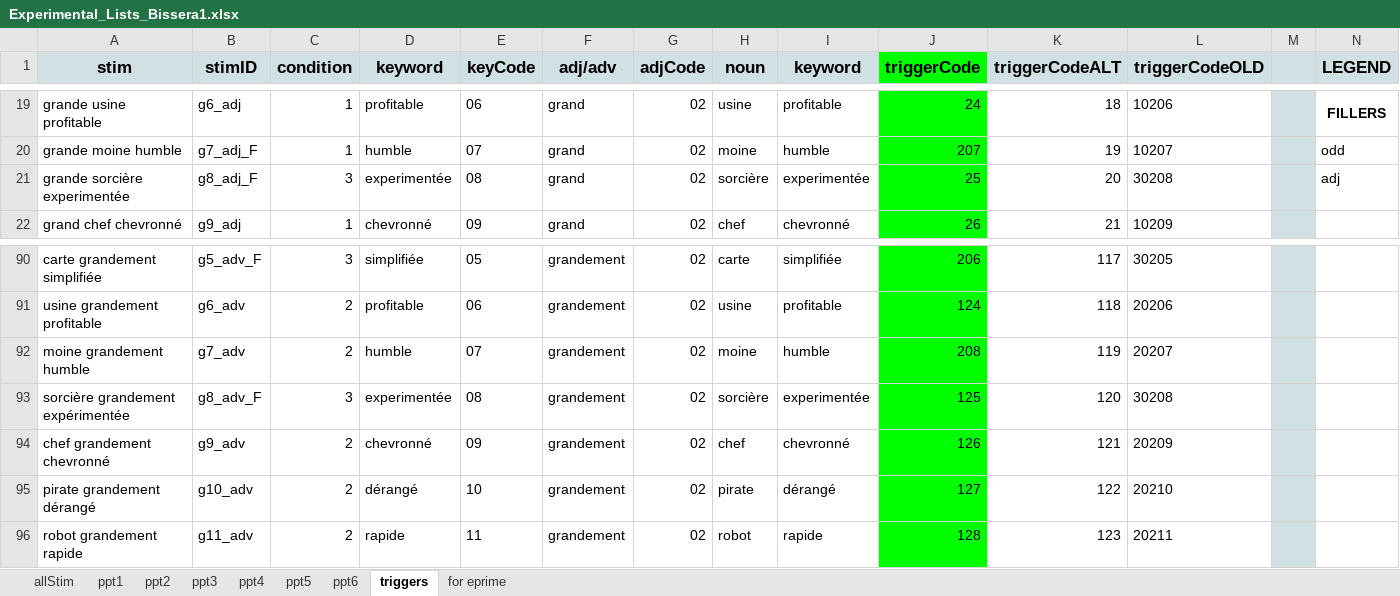
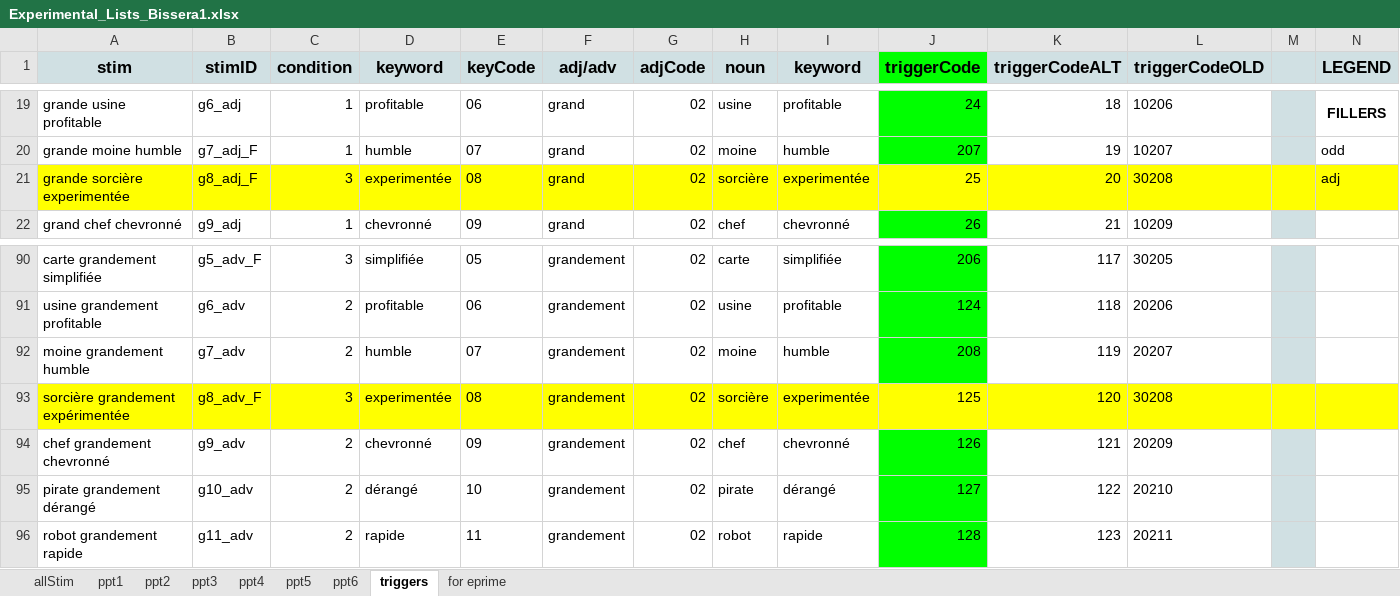
Before and after one commit to deebeebolger/Syntax_SpatioTempDyn, an Excel workbook: Experimental_Lists_Bissera1.xlsx, sheet triggers, drawn as a sheet; only a part is shown, gaps mark what is left out; values as stored, in another font and other column widths than the file's, no borders; conditional formats not drawn; the diff covers the shown part only; the diff names each change by its address in the sheet, - before the commit and + after, or states it on an @@ line.

```diff
--- a/Experimental_Lists_Bissera1.xlsx (sheet triggers)
+++ b/Experimental_Lists_Bissera1.xlsx (sheet triggers)
-A21:I21 fill: none
+A21:I21 fill: #FFFF00
-J21 fill: #00FF00
+J21 fill: #FFFF00
-K21:L21 fill: none
+K21:L21 fill: #FFFF00
-M21 fill: #D0E0E3
+M21 fill: #FFFF00
-N21 fill: none
+N21 fill: #FFFF00
-A93:I93 fill: none
+A93:I93 fill: #FFFF00
-J93 fill: #00FF00
+J93 fill: #FFFF00
-K93:L93 fill: none
+K93:L93 fill: #FFFF00
-M93 fill: #D0E0E3
+M93 fill: #FFFF00
-N93 fill: none
+N93 fill: #FFFF00
```
Also changed, not shown: cell formats elsewhere in this sheet, sheet ppt5, sheet ppt3, sheet ppt2, sheet ppt6, sheet ppt4, sheet ppt1, 1 other file.
